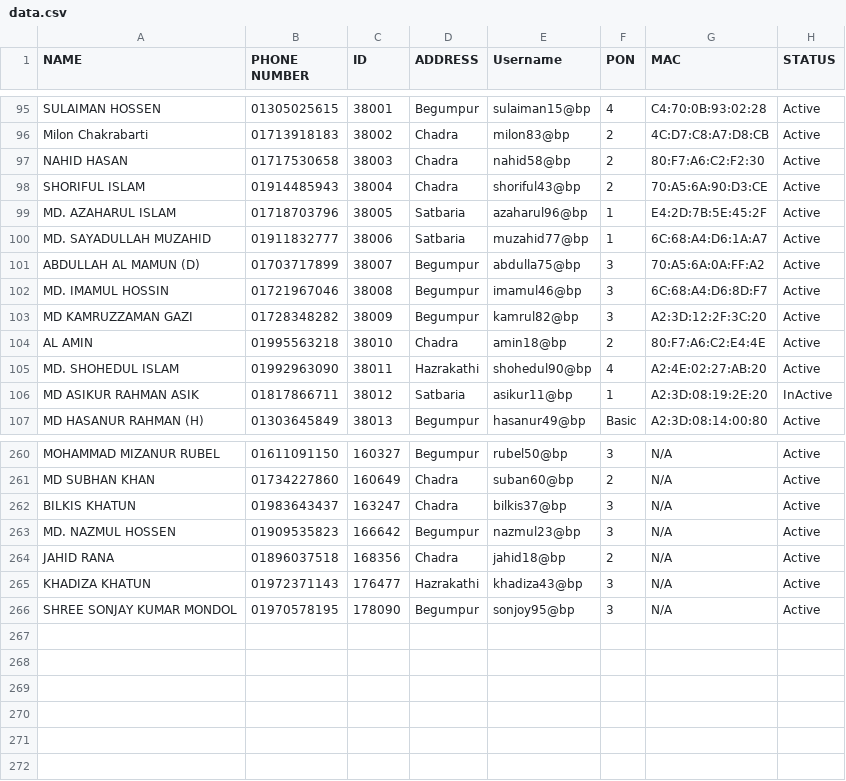
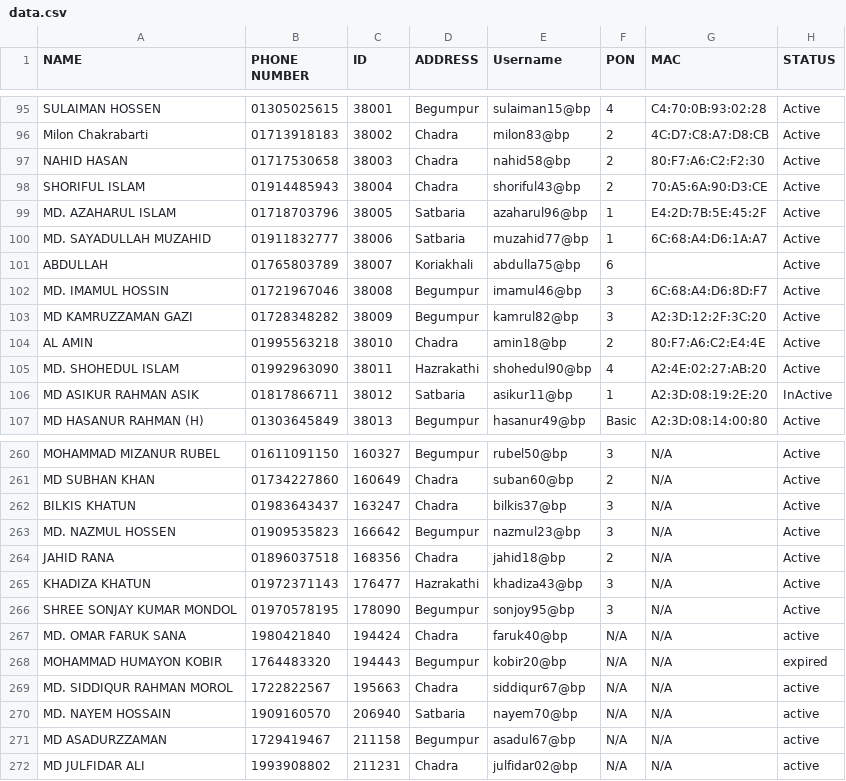
Before and after one commit to masud673/masud, a CSV file: data.csv, drawn as a sheet; only a part is shown, gaps mark what is left out; removed rows and columns are numbered as before the commit, all else as after; the diff names each change by its address in the sheet, - before the commit and + after, or states it on an @@ line.

Commit message:
Update entries in data.csv with new records

```diff
--- a/data.csv
+++ b/data.csv
-row 101: ABDULLAH AL MAMUN (D) | 01703717899 | 38007 | Begumpur | abdulla75@bp | 3 | 70:A5:6A:0A:FF:A2 | Active
+row 101: ABDULLAH | 01765803789 | 38007 | Koriakhali | abdulla75@bp | 6 |  | Active
+row 267: MD. OMAR FARUK SANA | 1980421840 | 194424 | Chadra | faruk40@bp | N/A | N/A | active
+row 268: MOHAMMAD HUMAYON KOBIR | 1764483320 | 194443 | Begumpur | kobir20@bp | N/A | N/A | expired
+row 269: MD. SIDDIQUR RAHMAN MOROL | 1722822567 | 195663 | Chadra | siddiqur67@bp | N/A | N/A | active
+row 270: MD. NAYEM HOSSAIN | 1909160570 | 206940 | Satbaria | nayem70@bp | N/A | N/A | active
+row 271: MD ASADURZZAMAN | 1729419467 | 211158 | Begumpur | asadul67@bp | N/A | N/A | active
+row 272: MD JULFIDAR ALI | 1993908802 | 211231 | Chadra | julfidar02@bp | N/A | N/A | active
```
